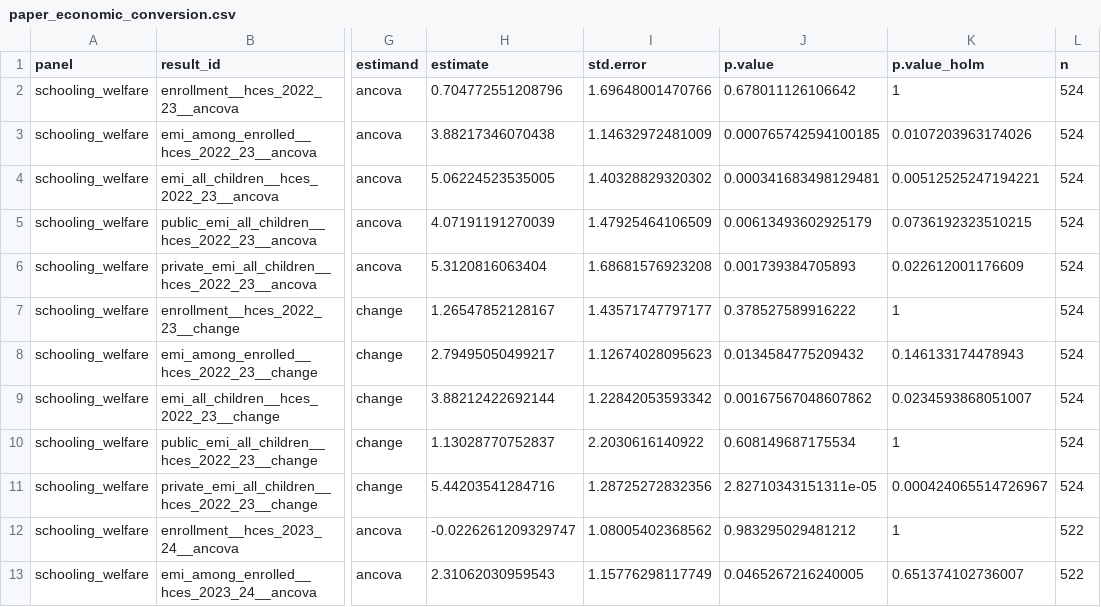
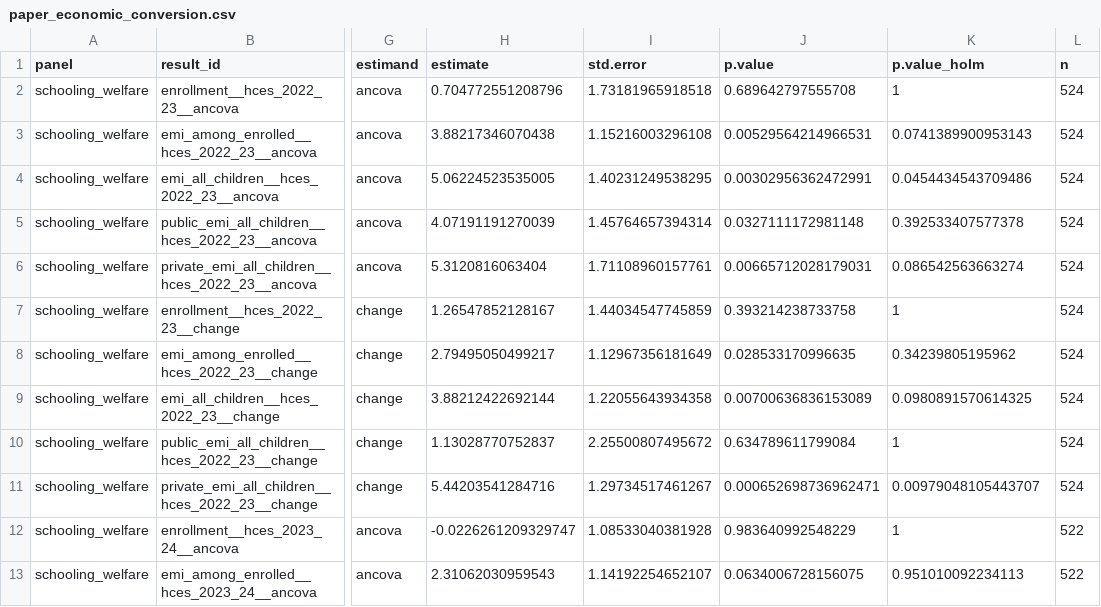
Before and after one commit to rishavbroy/emi-inequality-india, a CSV file: outputs/tables/main/paper_economic_conversion.csv, drawn as a sheet; only a part is shown, gaps mark what is left out; the diff covers the shown part only; the diff names each change by its address in the sheet, - before the commit and + after, or states it on an @@ line.

```diff
--- a/outputs/tables/main/paper_economic_conversion.csv
+++ b/outputs/tables/main/paper_economic_conversion.csv
-I2 (std.error): 1.69648001470766
+I2 (std.error): 1.73181965918518
-J2 (p.value): 0.678011126106642
+J2 (p.value): 0.689642797555708
-I3 (std.error): 1.14632972481009
+I3 (std.error): 1.15216003296108
-J3 (p.value): 0.000765742594100185
+J3 (p.value): 0.00529564214966531
-K3 (p.value_holm): 0.0107203963174026
+K3 (p.value_holm): 0.0741389900953143
-I4 (std.error): 1.40328829320302
+I4 (std.error): 1.40231249538295
-J4 (p.value): 0.000341683498129481
+J4 (p.value): 0.00302956362472991
-K4 (p.value_holm): 0.00512525247194221
+K4 (p.value_holm): 0.0454434543709486
-I5 (std.error): 1.47925464106509
+I5 (std.error): 1.45764657394314
-J5 (p.value): 0.00613493602925179
+J5 (p.value): 0.0327111172981148
-K5 (p.value_holm): 0.0736192323510215
+K5 (p.value_holm): 0.392533407577378
-I6 (std.error): 1.68681576923208
+I6 (std.error): 1.71108960157761
-J6 (p.value): 0.001739384705893
+J6 (p.value): 0.00665712028179031
-K6 (p.value_holm): 0.022612001176609
+K6 (p.value_holm): 0.086542563663274
-I7 (std.error): 1.43571747797177
+I7 (std.error): 1.44034547745859
-J7 (p.value): 0.378527589916222
+J7 (p.value): 0.393214238733758
-I8 (std.error): 1.12674028095623
+I8 (std.error): 1.12967356181649
-J8 (p.value): 0.0134584775209432
+J8 (p.value): 0.028533170996635
-K8 (p.value_holm): 0.146133174478943
+K8 (p.value_holm): 0.34239805195962
-I9 (std.error): 1.22842053593342
+I9 (std.error): 1.22055643934358
-J9 (p.value): 0.00167567048607862
+J9 (p.value): 0.00700636836153089
-K9 (p.value_holm): 0.0234593868051007
+K9 (p.value_holm): 0.0980891570614325
-I10 (std.error): 2.2030616140922
+I10 (std.error): 2.25500807495672
-J10 (p.value): 0.608149687175534
+J10 (p.value): 0.634789611799084
-I11 (std.error): 1.28725272832356
+I11 (std.error): 1.29734517461267
-J11 (p.value): 2.82710343151311e-05
+J11 (p.value): 0.000652698736962471
-K11 (p.value_holm): 0.000424065514726967
+K11 (p.value_holm): 0.00979048105443707
-I12 (std.error): 1.08005402368562
+I12 (std.error): 1.08533040381928
-J12 (p.value): 0.983295029481212
+J12 (p.value): 0.983640992548229
-I13 (std.error): 1.15776298117749
+I13 (std.error): 1.14192254652107
-J13 (p.value): 0.0465267216240005
+J13 (p.value): 0.0634006728156075
-K13 (p.value_holm): 0.651374102736007
+K13 (p.value_holm): 0.951010092234113
```
Also changed, not shown: 34 edited cells elsewhere in this file, outputs/tables/main/cons_iv.csv, outputs/tables/main/first_stage.csv, 38 other files.
